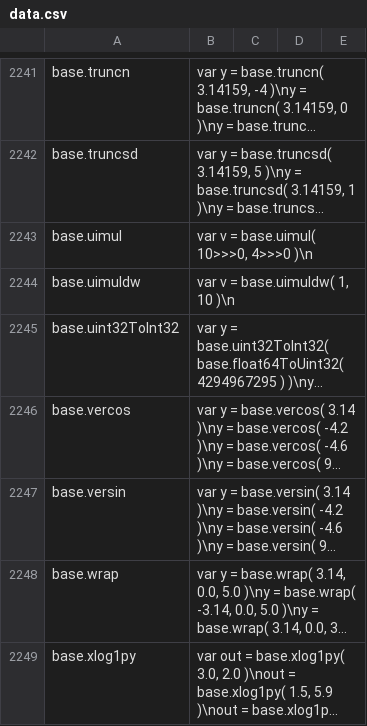
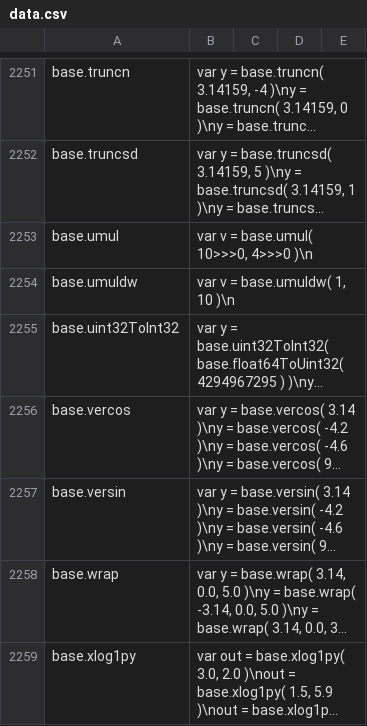
Before and after one commit to stdlib-js/repl-code-blocks, a CSV file: data/data.csv, drawn as a sheet; only a part is shown, gaps mark what is left out; long unchanged cells end in …; addresses are those after the commit; the diff covers the shown part only; the diff names each change by its address in the sheet, - before the commit and + after, or states it on an @@ line.

```diff
--- a/data/data.csv
+++ b/data/data.csv
-A2253: base.uimul
+A2253: base.umul
-B2253: var v = base.uimul( 10>>>0, 4>>>0 )\n
+B2253: var v = base.umul( 10>>>0, 4>>>0 )\n
-A2254: base.uimuldw
+A2254: base.umuldw
-B2254: var v = base.uimuldw( 1, 10 )\n
+B2254: var v = base.umuldw( 1, 10 )\n
```
Also changed, not shown: 10 added rows and 3 edited cells elsewhere in this file, 6 other files.
